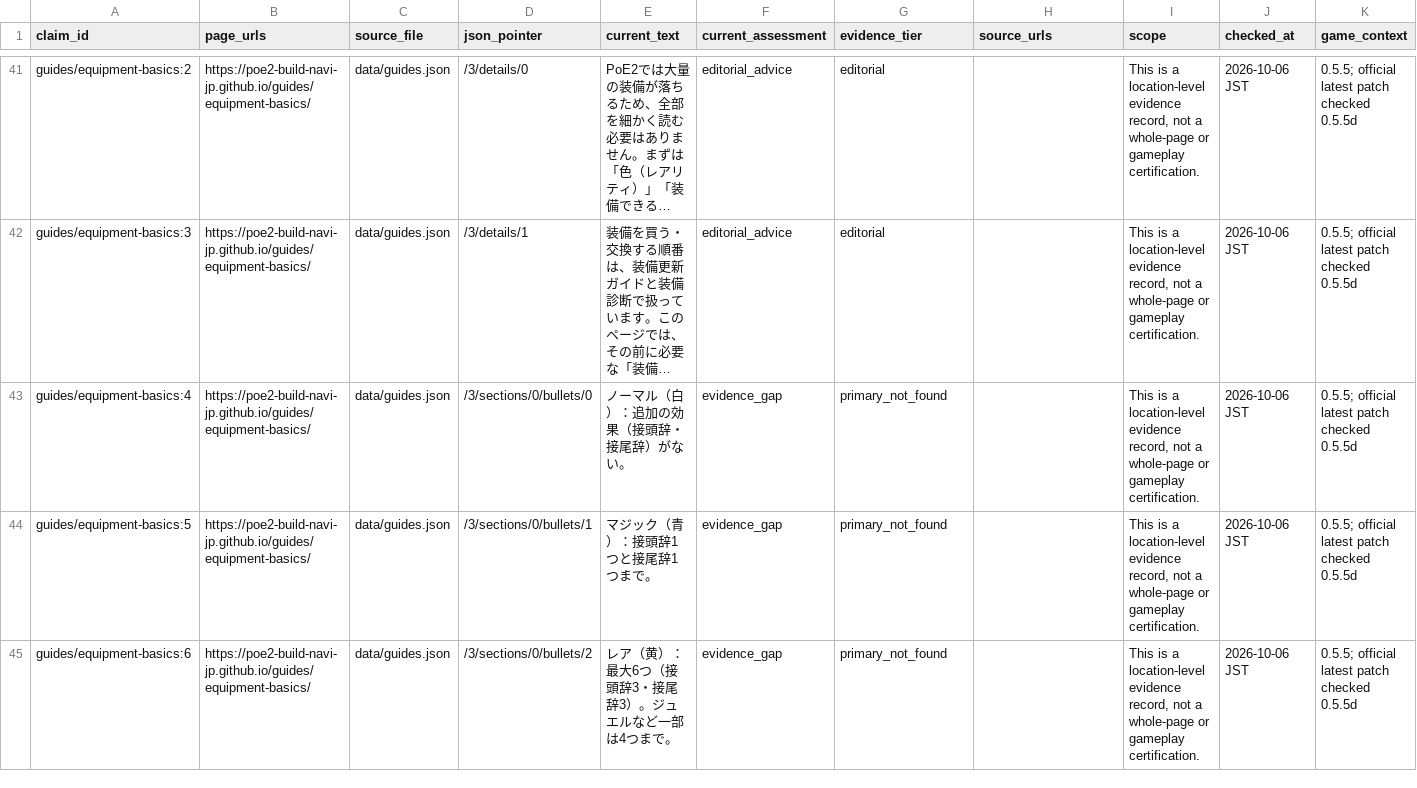
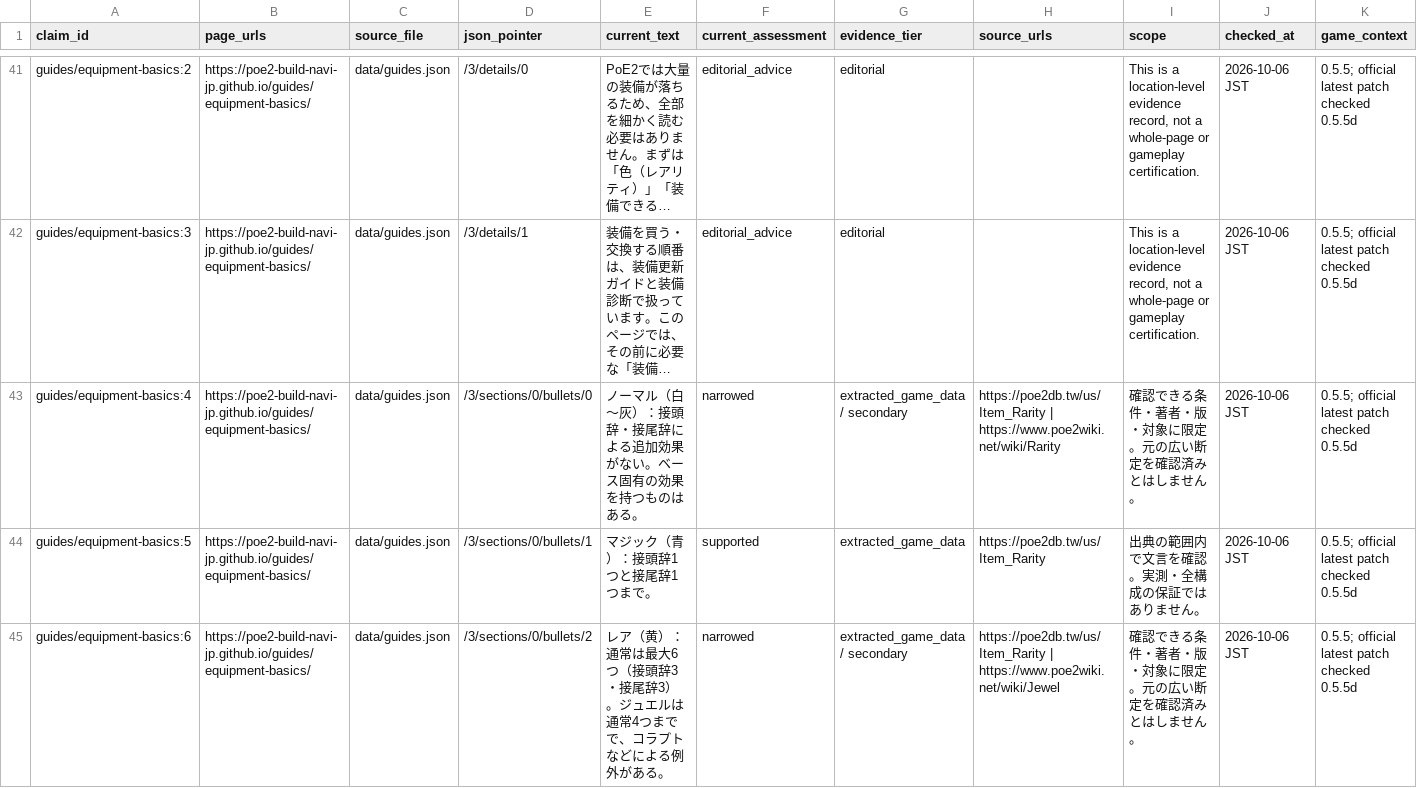
Before and after one commit to poe2-build-navi-jp/poe2-build-navi-jp.github.io, a CSV file: docs/audits/current-claims-2026-10-06.csv, drawn as a sheet; only a part is shown, gaps mark what is left out; long unchanged cells end in …; the diff covers the shown part only; the diff names each change by its address in the sheet, - before the commit and + after, or states it on an @@ line.

Commit message:
Reconcile remaining 41 fact-audit locations with clause-scoped evidence

```diff
--- a/docs/audits/current-claims-2026-10-06.csv
+++ b/docs/audits/current-claims-2026-10-06.csv
-E43 (current_text): ノーマル（白）：追加の効果（接頭辞・接尾辞）がない。
+E43 (current_text): ノーマル（白〜灰）：接頭辞・接尾辞による追加効果がない。ベース固有の効果を持つものはある。
-F43 (current_assessment): evidence_gap
+F43 (current_assessment): narrowed
-G43 (evidence_tier): primary_not_found
+G43 (evidence_tier): extracted_game_data / secondary
-H43 (source_urls): (empty)
+H43 (source_urls): https://poe2db.tw/us/Item_Rarity | https://www.poe2wiki.net/wiki/Rarity
-I43 (scope): This is a location-level evidence record, not a whole-page or gameplay certification.
+I43 (scope): 確認できる条件・著者・版・対象に限定。元の広い断定を確認済みとはしません。
-F44 (current_assessment): evidence_gap
+F44 (current_assessment): supported
-G44 (evidence_tier): primary_not_found
+G44 (evidence_tier): extracted_game_data
-H44 (source_urls): (empty)
+H44 (source_urls): https://poe2db.tw/us/Item_Rarity
-I44 (scope): This is a location-level evidence record, not a whole-page or gameplay certification.
+I44 (scope): 出典の範囲内で文言を確認。実測・全構成の保証ではありません。
-E45 (current_text): レア（黄）：最大6つ（接頭辞3・接尾辞3）。ジュエルなど一部は4つまで。
+E45 (current_text): レア（黄）：通常は最大6つ（接頭辞3・接尾辞3）。ジュエルは通常4つまでで、コラプトなどによる例外がある。
-F45 (current_assessment): evidence_gap
+F45 (current_assessment): narrowed
-G45 (evidence_tier): primary_not_found
+G45 (evidence_tier): extracted_game_data / secondary
-H45 (source_urls): (empty)
+H45 (source_urls): https://poe2db.tw/us/Item_Rarity | https://www.poe2wiki.net/wiki/Jewel
-I45 (scope): This is a location-level evidence record, not a whole-page or gameplay certification.
+I45 (scope): 確認できる条件・著者・版・対象に限定。元の広い断定を確認済みとはしません。
```
Also changed, not shown: 175 edited cells elsewhere in this file, 51 other files.
